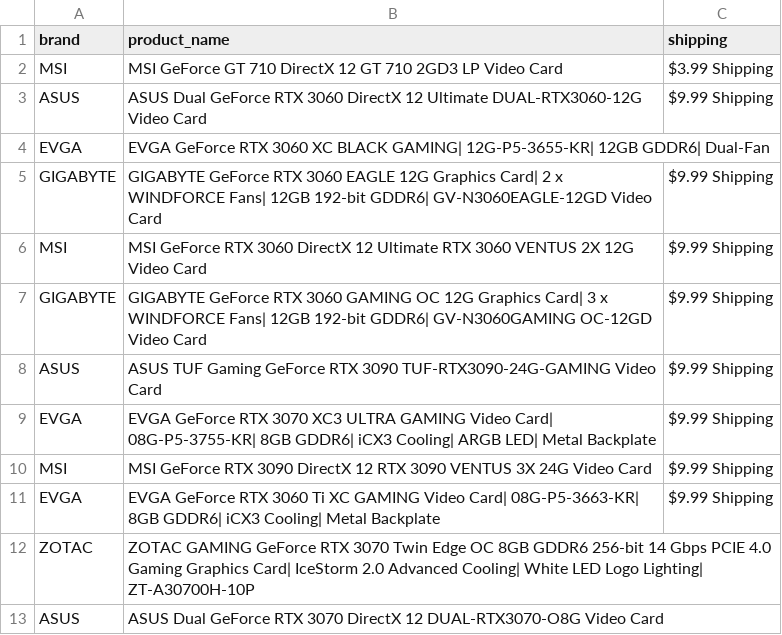
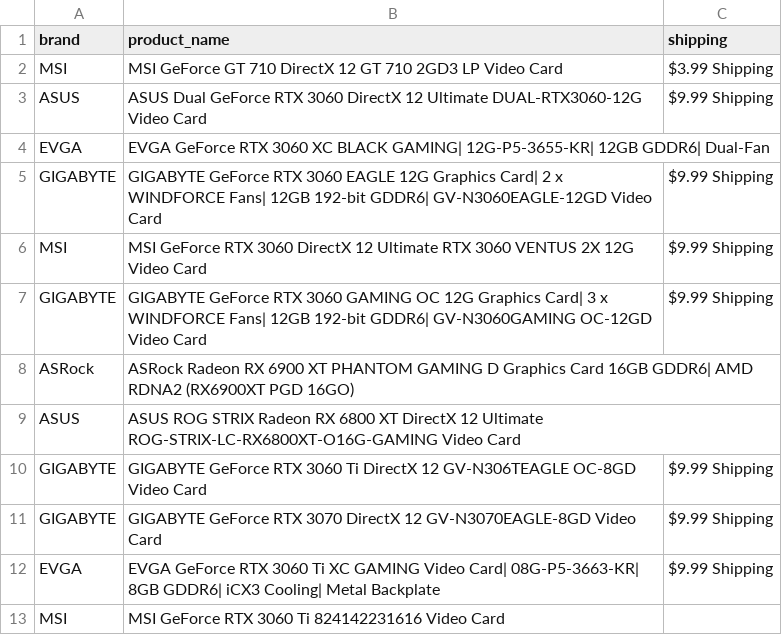
Before and after one commit to edwsqa/Crawler, a CSV file: files/products2.csv, drawn as a sheet.

Commit message:
Automatic commit and push

```diff
--- a/files/products2.csv
+++ b/files/products2.csv
@@ -7,7 +7,7 @@ MSI,MSI GeForce RTX 3060 DirectX 12 Ultimate RTX 3060 VENTUS 2X 12G Video Card,$
 GIGABYTE,GIGABYTE GeForce RTX 3060 GAMING OC 12G Graphics Card| 3 x WINDFORCE Fans| 12GB 192-bit GDDR6| GV-N3060GAMING OC-12GD Video Card,$9.99 Shipping
-ASUS,ASUS TUF Gaming GeForce RTX 3090 TUF-RTX3090-24G-GAMING Video Card,$9.99 Shipping
-EVGA,EVGA GeForce RTX 3070 XC3 ULTRA GAMING Video Card| 08G-P5-3755-KR| 8GB GDDR6| iCX3 Cooling| ARGB LED| Metal Backplate,$9.99 Shipping
-MSI,MSI GeForce RTX 3090 DirectX 12 RTX 3090 VENTUS 3X 24G Video Card,$9.99 Shipping
+ASRock,ASRock Radeon RX 6900 XT PHANTOM GAMING D Graphics Card 16GB GDDR6| AMD RDNA2 (RX6900XT PGD 16GO),
+ASUS,ASUS ROG STRIX Radeon RX 6800 XT DirectX 12 Ultimate ROG-STRIX-LC-RX6800XT-O16G-GAMING Video Card,
+GIGABYTE,GIGABYTE GeForce RTX 3060 Ti DirectX 12 GV-N306TEAGLE OC-8GD Video Card,$9.99 Shipping
+GIGABYTE,GIGABYTE GeForce RTX 3070 DirectX 12 GV-N3070EAGLE-8GD Video Card,$9.99 Shipping
 EVGA,EVGA GeForce RTX 3060 Ti XC GAMING Video Card| 08G-P5-3663-KR| 8GB GDDR6| iCX3 Cooling| Metal Backplate,$9.99 Shipping
-ZOTAC,ZOTAC GAMING GeForce RTX 3070 Twin Edge OC 8GB GDDR6 256-bit 14 Gbps PCIE 4.0 Gaming Graphics Card| IceStorm 2.0 Advanced Cooling| White LED Logo Lighting| ZT-A30700H-10P,
-ASUS,ASUS Dual GeForce RTX 3070 DirectX 12 DUAL-RTX3070-O8G Video Card,
+MSI,MSI GeForce RTX 3060 Ti 824142231616 Video Card,
```
